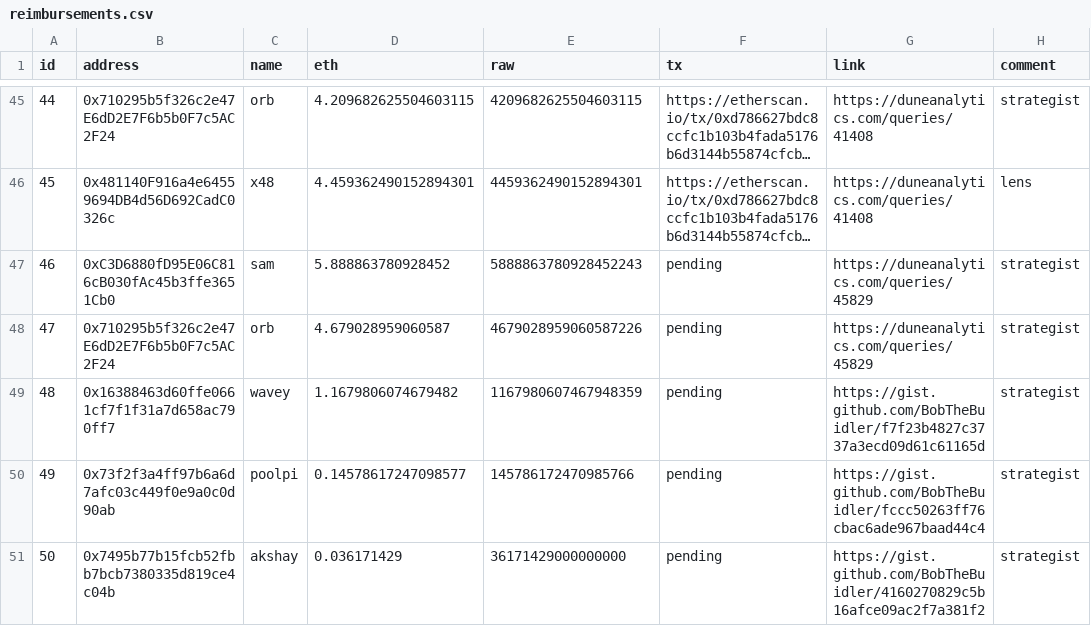
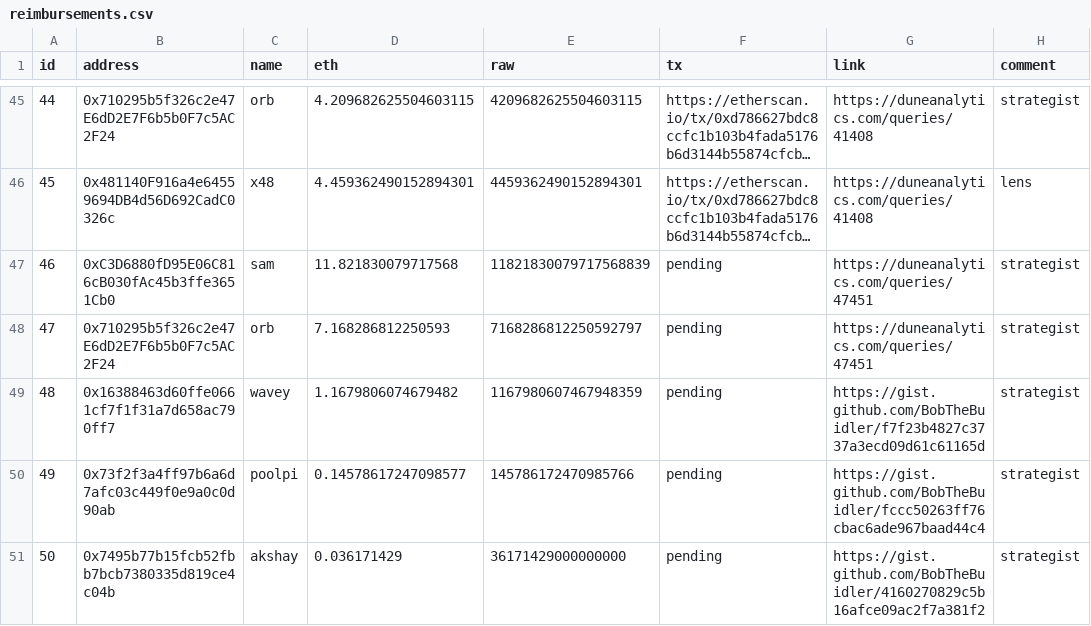
Before and after one commit to yearn/budget, a CSV file: reports/gas/reimbursements.csv, drawn as a sheet; only a part is shown, gaps mark what is left out; long unchanged cells end in …; the diff names each change by its address in the sheet, - before the commit and + after, or states it on an @@ line.

Commit message:
fix: update dune query url

```diff
--- a/reports/gas/reimbursements.csv
+++ b/reports/gas/reimbursements.csv
-D47 (eth): 5.888863780928452
+D47 (eth): 11.821830079717568
-E47 (raw): 5888863780928452243
+E47 (raw): 11821830079717568839
-G47:G48 (link): https://duneanalytics.com/queries/45829
+G47:G48 (link): https://duneanalytics.com/queries/47451
-D48 (eth): 4.679028959060587
+D48 (eth): 7.168286812250593
-E48 (raw): 4679028959060587226
+E48 (raw): 7168286812250592797
```
